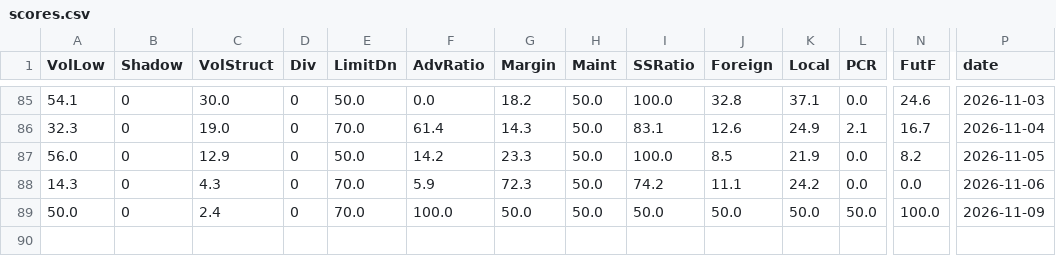
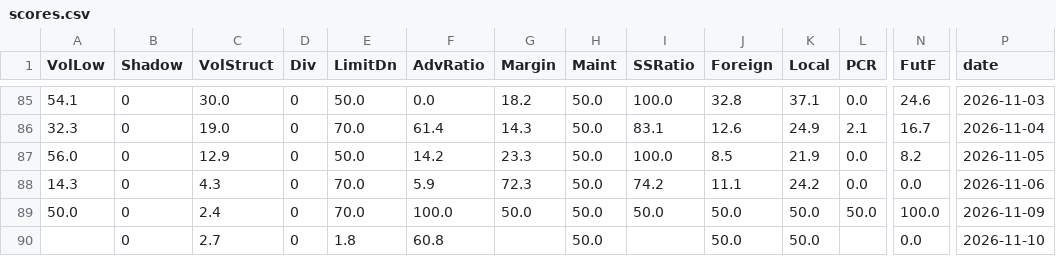
Before and after one commit to labr999/taiwan-bottom-index, a CSV file: data/scores.csv, drawn as a sheet; only a part is shown, gaps mark what is left out; rows hold the shown columns only; the diff names each change by its address in the sheet, - before the commit and + after, or states it on an @@ line.

```diff
--- a/data/scores.csv
+++ b/data/scores.csv
+row 90:  | 0 | 2.7 | 0 | 1.8 | 60.8 |  | 50.0 |  | 50.0 | 50.0 |  | 0.0 | 2026-11-10
```
Also changed, not shown: data/history.csv.
